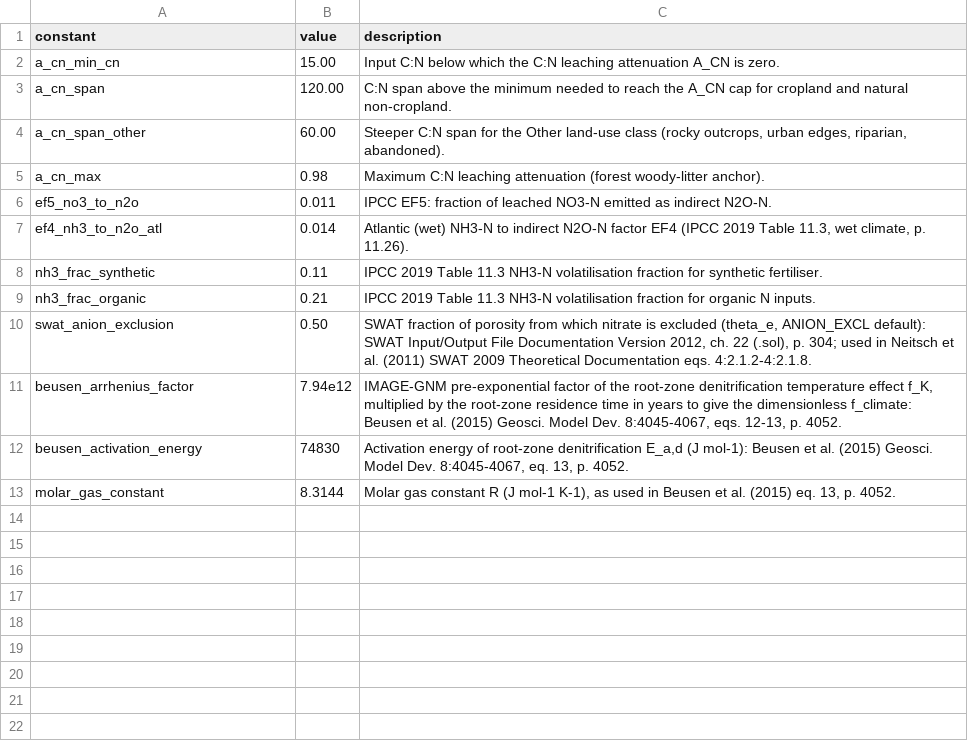
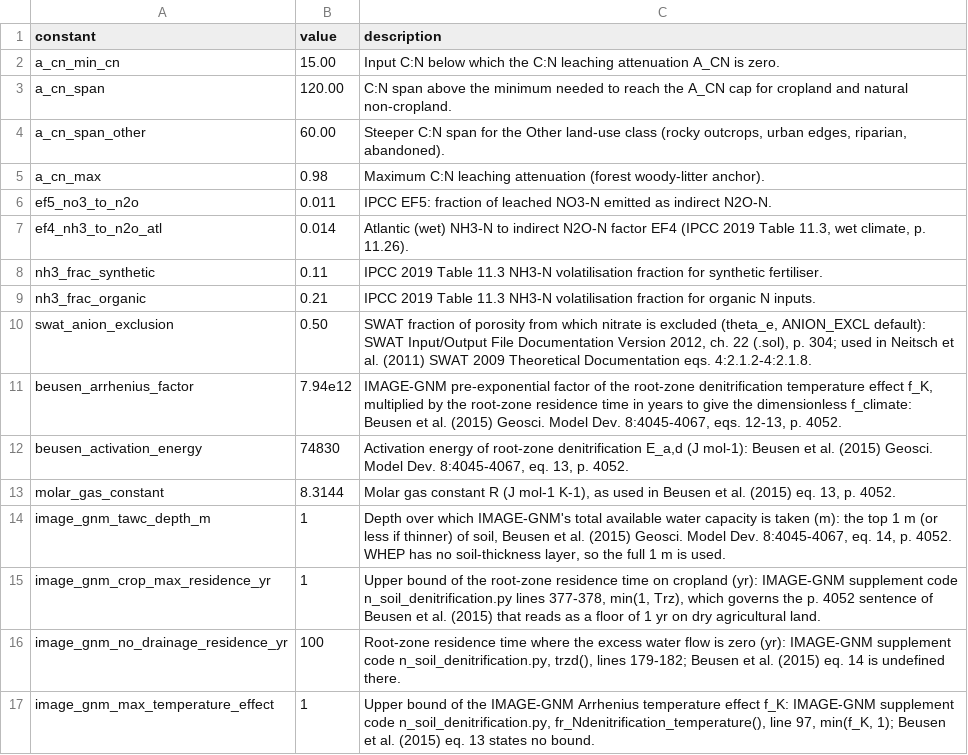
Before and after one commit to eduaguilera/whep, a CSV file: inst/extdata/balances/n_attenuation_constants.csv, drawn as a sheet.

```diff
--- a/inst/extdata/balances/n_attenuation_constants.csv
+++ b/inst/extdata/balances/n_attenuation_constants.csv
@@ -13 +13,5 @@ beusen_activation_energy,74830,"Activation energy of root-zone denitrification E
 molar_gas_constant,8.3144,"Molar gas constant R (J mol-1 K-1), as used in Beusen et al. (2015) eq. 13, p. 4052."
+image_gnm_tawc_depth_m,1,"Depth over which IMAGE-GNM's total available water capacity is taken (m): the top 1 m (or less if thinner) of soil, Beusen et al. (2015) Geosci. Model Dev. 8:4045-4067, eq. 14, p. 4052. WHEP has no soil-thickness layer, so the full 1 m is used."
+image_gnm_crop_max_residence_yr,1,"Upper bound of the root-zone residence time on cropland (yr): IMAGE-GNM supplement code n_soil_denitrification.py lines 377-378, min(1, Trz), which governs the p. 4052 sentence of Beusen et al. (2015) that reads as a floor of 1 yr on dry agricultural land."
+image_gnm_no_drainage_residence_yr,100,"Root-zone residence time where the excess water flow is zero (yr): IMAGE-GNM supplement code n_soil_denitrification.py, trzd(), lines 179-182; Beusen et al. (2015) eq. 14 is undefined there."
+image_gnm_max_temperature_effect,1,"Upper bound of the IMAGE-GNM Arrhenius temperature effect f_K: IMAGE-GNM supplement code n_soil_denitrification.py, fr_Ndenitrification_temperature(), line 97, min(f_K, 1); Beusen et al. (2015) eq. 13 states no bound."
```
Also changed, not shown: 9 other files.
